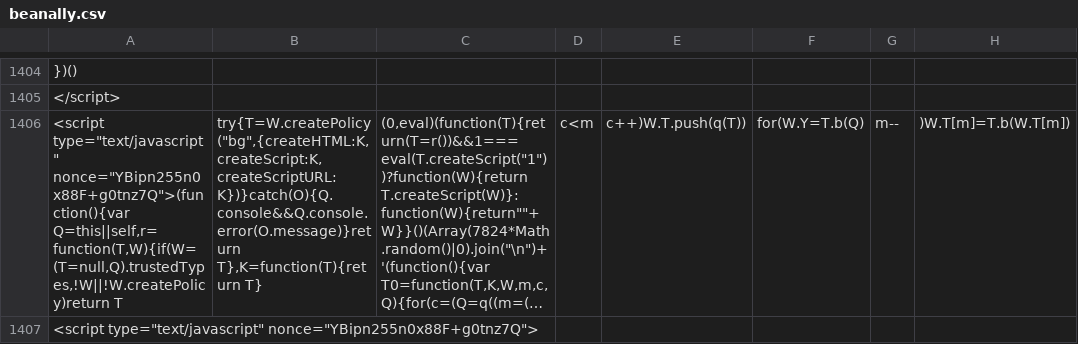
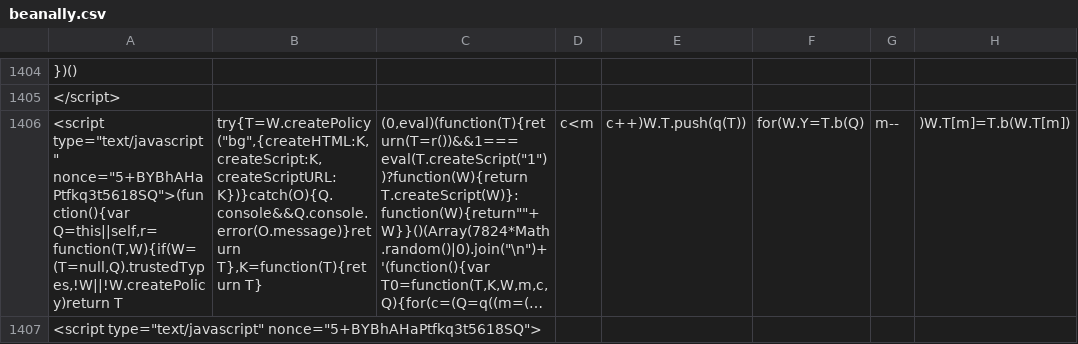
Before and after one commit to duallain/beanally, a CSV file: beanally.csv, drawn as a sheet; only a part is shown, gaps mark what is left out; long unchanged cells end in …; the diff covers the shown part only; the diff names each change by its address in the sheet, - before the commit and + after, or states it on an @@ line.

```diff
--- a/beanally.csv
+++ b/beanally.csv
-A1406: <script type="text/javascript" nonce="YBipn255n0x88F+g0tnz7Q">(function(){var Q=this||self,r=function(T,W){if(W=(T=null,Q).trustedTypes,!W||!W.createPolicy)return T
+A1406: <script type="text/javascript" nonce="5+BYBhAHaPtfkq3t5618SQ">(function(){var Q=this||self,r=function(T,W){if(W=(T=null,Q).trustedTypes,!W||!W.createPolicy)return T
-A1407: <script type="text/javascript" nonce="YBipn255n0x88F+g0tnz7Q">
+A1407: <script type="text/javascript" nonce="5+BYBhAHaPtfkq3t5618SQ">
```
Also changed, not shown: 12 edited cells elsewhere in this file.
